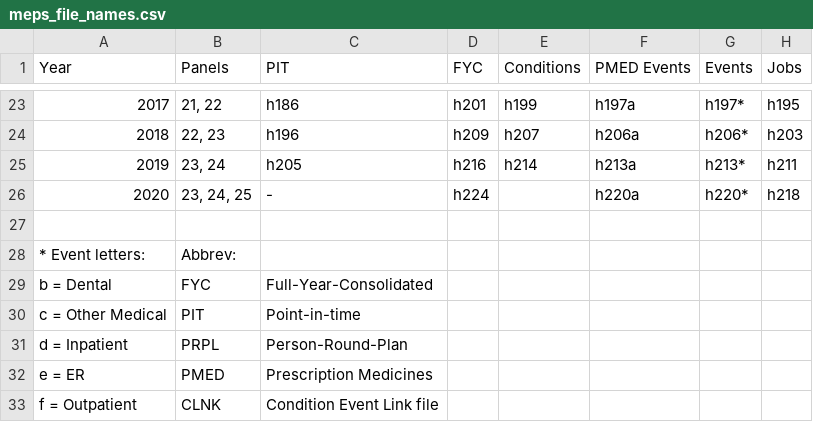
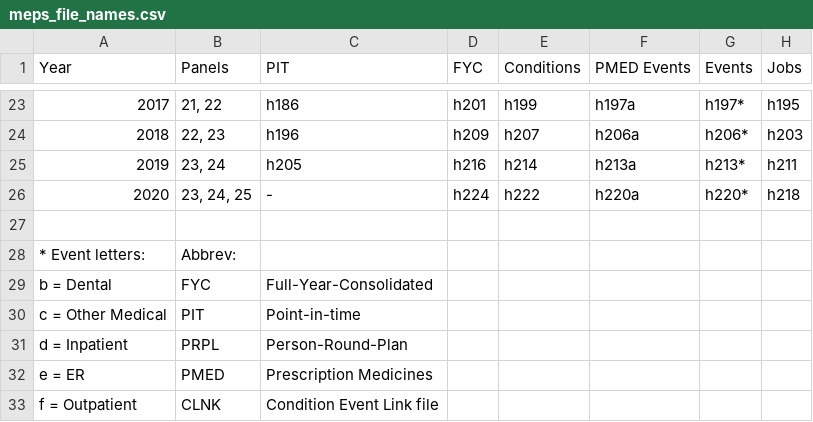
Before and after one commit to HHS-AHRQ/MEPS, a CSV file: Quick_Reference_Guides/meps_file_names.csv, drawn as a sheet; only a part is shown, gaps mark what is left out; the diff names each change by its address in the sheet, - before the commit and + after, or states it on an @@ line.

Commit message:
Adding COND 2020 file

```diff
--- a/Quick_Reference_Guides/meps_file_names.csv
+++ b/Quick_Reference_Guides/meps_file_names.csv
-E26 (Conditions): (empty)
+E26 (Conditions): h222
```
